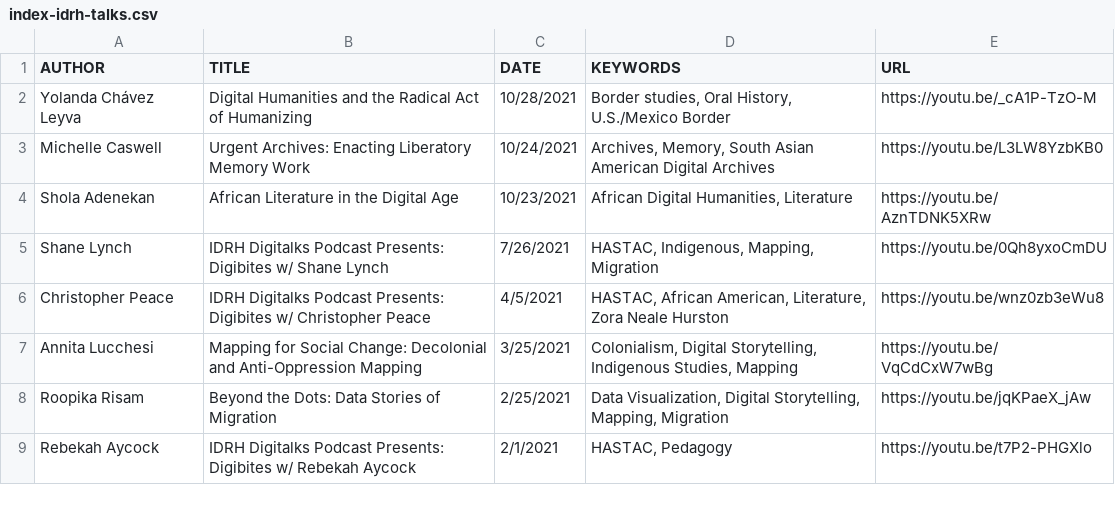
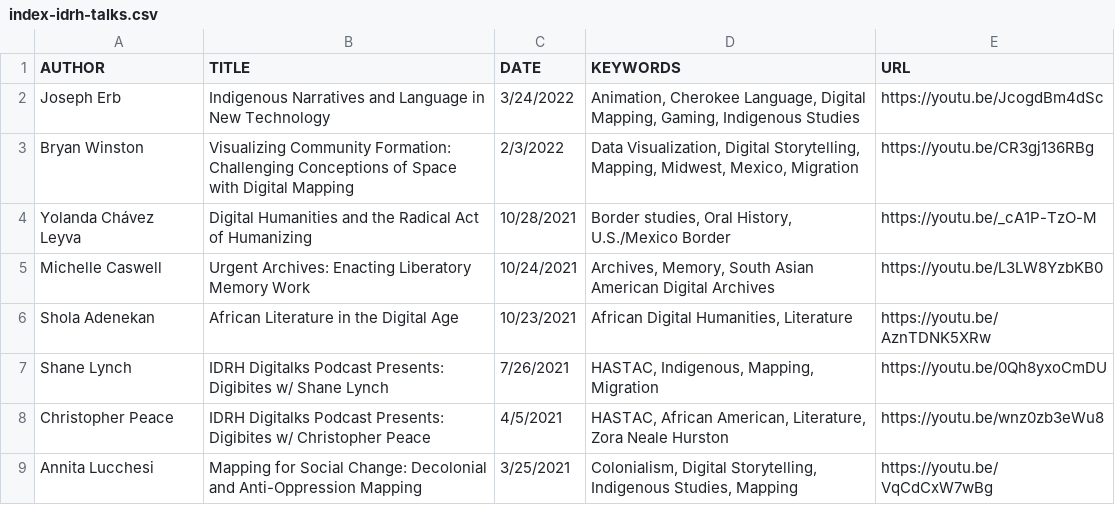
Before and after one commit to idrhku/idrh-finding-aid, a CSV file: data/index-idrh-talks.csv, drawn as a sheet; only a part is shown; the shorter side is filled out with more unchanged rows; the diff names each change by its address in the sheet, - before the commit and + after, or states it on an @@ line.

Commit message:
updated idrh-talks index

```diff
--- a/data/index-idrh-talks.csv
+++ b/data/index-idrh-talks.csv
+row 2: Joseph Erb | Indigenous Narratives and Language in New Technology | 3/24/2022 | Animation, Cherokee Language, Digital Mapping, Gaming, Indigenous Studies | https://youtu.be/JcogdBm4dSc
+row 3: Bryan Winston | Visualizing Community Formation: Challenging Conceptions of Space with Digital Mapping | 2/3/2022 | Data Visualization, Digital Storytelling, Mapping, Midwest, Mexico, Migration | https://youtu.be/CR3gj136RBg
```
